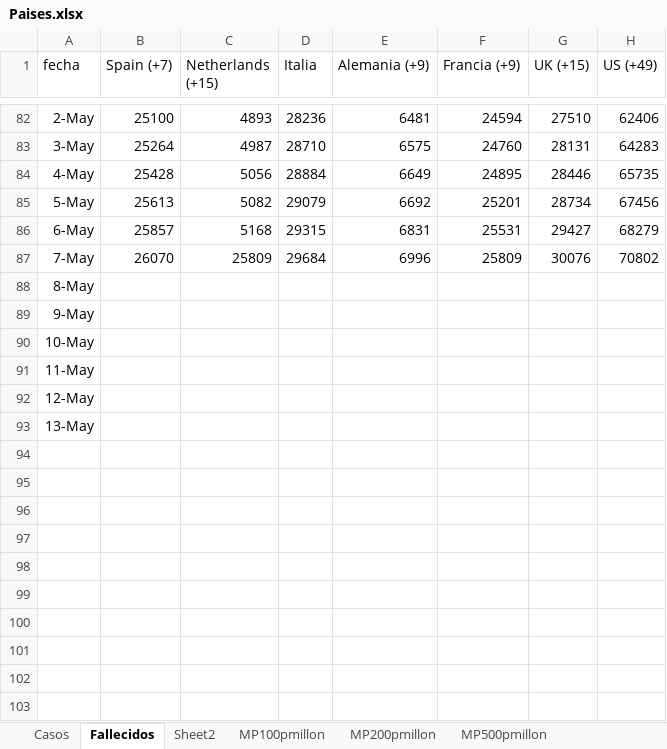
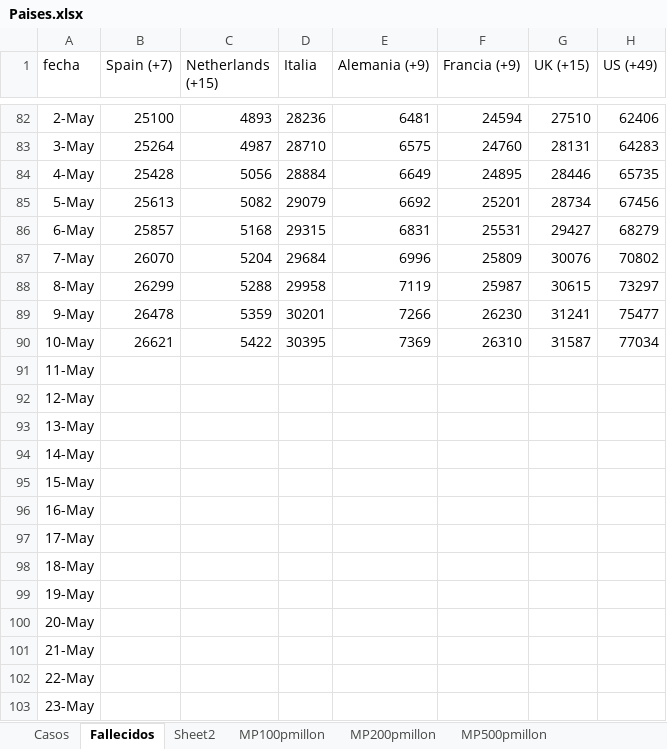
Before and after one commit to nava17490/PowerBI_Covid, an Excel workbook: Sources/Paises.xlsx, sheet Fallecidos, drawn as a sheet; only a part is shown, gaps mark what is left out; values as stored, in another font and other column widths than the file's, no borders; the diff covers the shown part only; the diff names each change by its address in the sheet, - before the commit and + after, or states it on an @@ line.

Commit message:
Automatic daily update of data

```diff
--- a/Sources/Paises.xlsx (sheet Fallecidos)
+++ b/Sources/Paises.xlsx (sheet Fallecidos)
-C87 (Netherlands (+15)): 25809
+C87 (Netherlands (+15)): 5204
-B88 (Spain (+7)): (empty)
+B88 (Spain (+7)): 26299
-C88 (Netherlands (+15)): (empty)
+C88 (Netherlands (+15)): 5288
-D88 (Italia): (empty)
+D88 (Italia): 29958
-E88 (Alemania (+9)): (empty)
+E88 (Alemania (+9)): 7119
-F88 (Francia (+9)): (empty)
+F88 (Francia (+9)): 25987
-G88 (UK (+15)): (empty)
+G88 (UK (+15)): 30615
-H88 (US (+49)): (empty)
+H88 (US (+49)): 73297
-B89 (Spain (+7)): (empty)
+B89 (Spain (+7)): 26478
-C89 (Netherlands (+15)): (empty)
+C89 (Netherlands (+15)): 5359
-D89 (Italia): (empty)
+D89 (Italia): 30201
-E89 (Alemania (+9)): (empty)
+E89 (Alemania (+9)): 7266
-F89 (Francia (+9)): (empty)
+F89 (Francia (+9)): 26230
-G89 (UK (+15)): (empty)
+G89 (UK (+15)): 31241
-H89 (US (+49)): (empty)
+H89 (US (+49)): 75477
-B90 (Spain (+7)): (empty)
+B90 (Spain (+7)): 26621
-C90 (Netherlands (+15)): (empty)
+C90 (Netherlands (+15)): 5422
-D90 (Italia): (empty)
+D90 (Italia): 30395
-E90 (Alemania (+9)): (empty)
+E90 (Alemania (+9)): 7369
-F90 (Francia (+9)): (empty)
+F90 (Francia (+9)): 26310
-G90 (UK (+15)): (empty)
+G90 (UK (+15)): 31587
-H90 (US (+49)): (empty)
+H90 (US (+49)): 77034
+row 94: 14-May
+row 95: 15-May
+row 96: 16-May
+row 97: 17-May
+row 98: 18-May
+row 99: 19-May
+row 100: 20-May
+row 101: 21-May
+row 102: 22-May
+row 103: 23-May
```
Also changed, not shown: 8 added rows elsewhere in this sheet, sheet Casos, charts or pictures, 8 other files.
